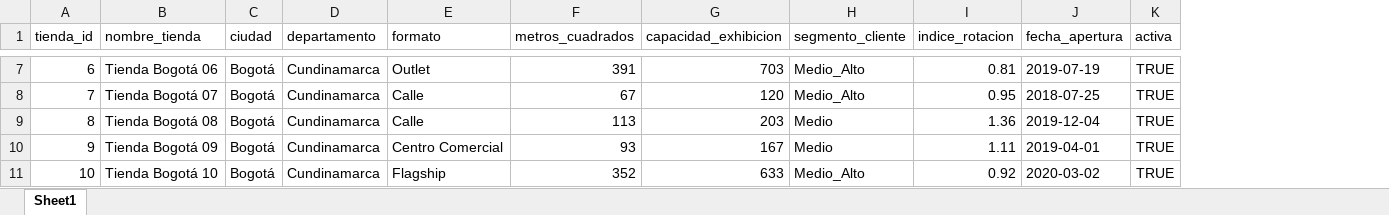
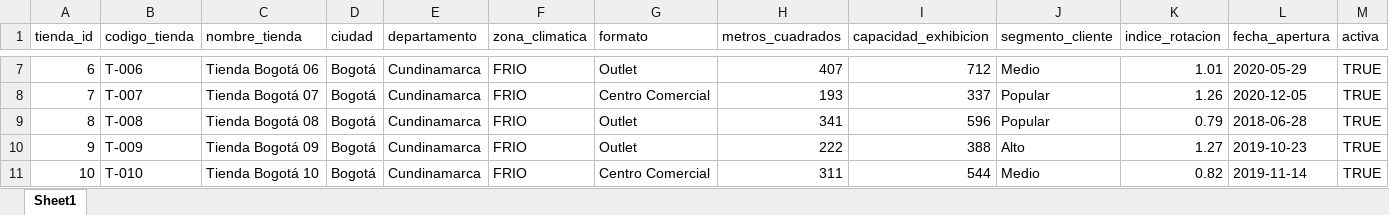
Before and after one commit to luisapython13-ops/modelo_demanda_moda, an Excel workbook: datos_excel/dim_tiendas.xlsx, sheet Sheet1, drawn as a sheet; only a part is shown, gaps mark what is left out; values as stored, in another font and other column widths than the file's, no borders; addresses are those after the commit; the diff covers the shown part only; the diff names each change by its address in the sheet, - before the commit and + after, or states it on an @@ line.

```diff
--- a/datos_excel/dim_tiendas.xlsx (sheet Sheet1)
+++ b/datos_excel/dim_tiendas.xlsx (sheet Sheet1)
+column B (codigo_tienda), rows 7-11: T-006 | T-007 | T-008 | T-009 | T-010
+column F (zona_climatica), rows 7-11: all FRIO
-H7 (metros_cuadrados): 391
+H7 (metros_cuadrados): 407
-I7 (capacidad_exhibicion): 703
+I7 (capacidad_exhibicion): 712
-J7 (segmento_cliente): Medio_Alto
+J7 (segmento_cliente): Medio
-K7 (indice_rotacion): 0.81
+K7 (indice_rotacion): 1.01
-L7 (fecha_apertura): 2019-07-19
+L7 (fecha_apertura): 2020-05-29
-G8 (formato): Calle
+G8 (formato): Centro Comercial
-H8 (metros_cuadrados): 67
+H8 (metros_cuadrados): 193
-I8 (capacidad_exhibicion): 120
+I8 (capacidad_exhibicion): 337
-J8 (segmento_cliente): Medio_Alto
+J8 (segmento_cliente): Popular
-K8 (indice_rotacion): 0.95
+K8 (indice_rotacion): 1.26
-L8 (fecha_apertura): 2018-07-25
+L8 (fecha_apertura): 2020-12-05
-G9 (formato): Calle
+G9 (formato): Outlet
-H9 (metros_cuadrados): 113
+H9 (metros_cuadrados): 341
-I9 (capacidad_exhibicion): 203
+I9 (capacidad_exhibicion): 596
-J9 (segmento_cliente): Medio
+J9 (segmento_cliente): Popular
-K9 (indice_rotacion): 1.36
+K9 (indice_rotacion): 0.79
-L9 (fecha_apertura): 2019-12-04
+L9 (fecha_apertura): 2018-06-28
-G10 (formato): Centro Comercial
+G10 (formato): Outlet
-H10 (metros_cuadrados): 93
+H10 (metros_cuadrados): 222
-I10 (capacidad_exhibicion): 167
+I10 (capacidad_exhibicion): 388
-J10 (segmento_cliente): Medio
+J10 (segmento_cliente): Alto
-K10 (indice_rotacion): 1.11
+K10 (indice_rotacion): 1.27
-L10 (fecha_apertura): 2019-04-01
+L10 (fecha_apertura): 2019-10-23
-G11 (formato): Flagship
+G11 (formato): Centro Comercial
-H11 (metros_cuadrados): 352
+H11 (metros_cuadrados): 311
-I11 (capacidad_exhibicion): 633
+I11 (capacidad_exhibicion): 544
-J11 (segmento_cliente): Medio_Alto
+J11 (segmento_cliente): Medio
-K11 (indice_rotacion): 0.92
+K11 (indice_rotacion): 0.82
-L11 (fecha_apertura): 2020-03-02
+L11 (fecha_apertura): 2019-11-14
```
Also changed, not shown: 448 edited cells elsewhere in this sheet, datos_excel/dim_eventos.xlsx, datos_excel/dim_tipos_producto.xlsx, 7 other files.
